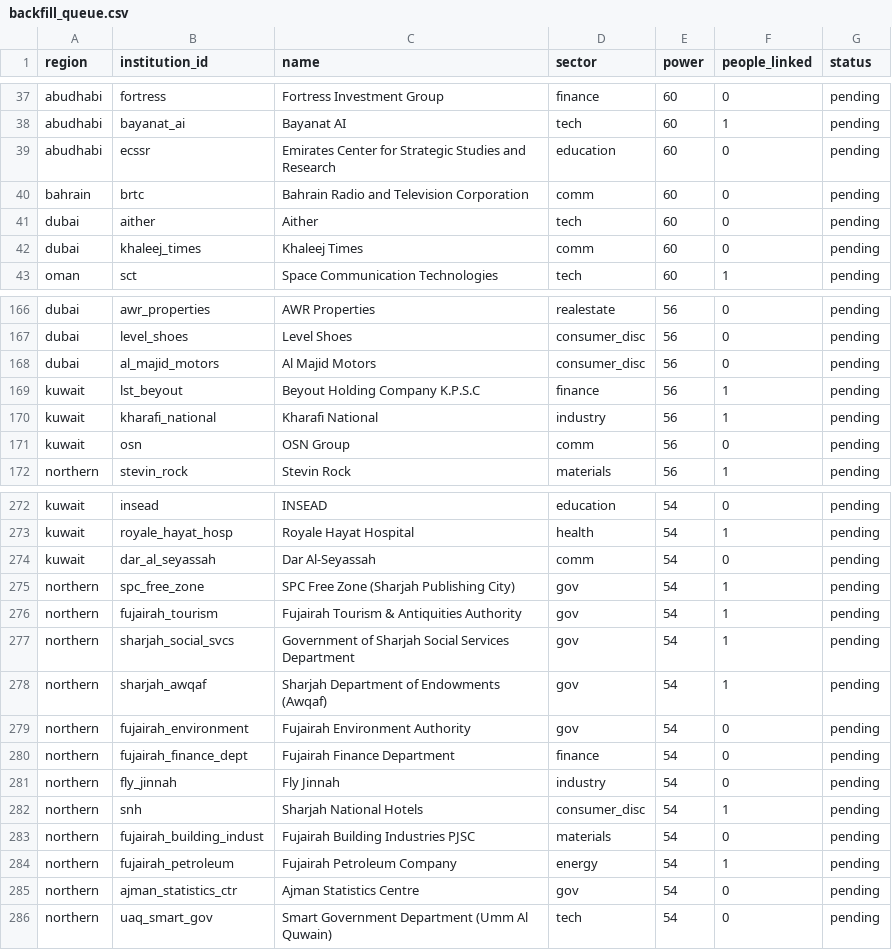
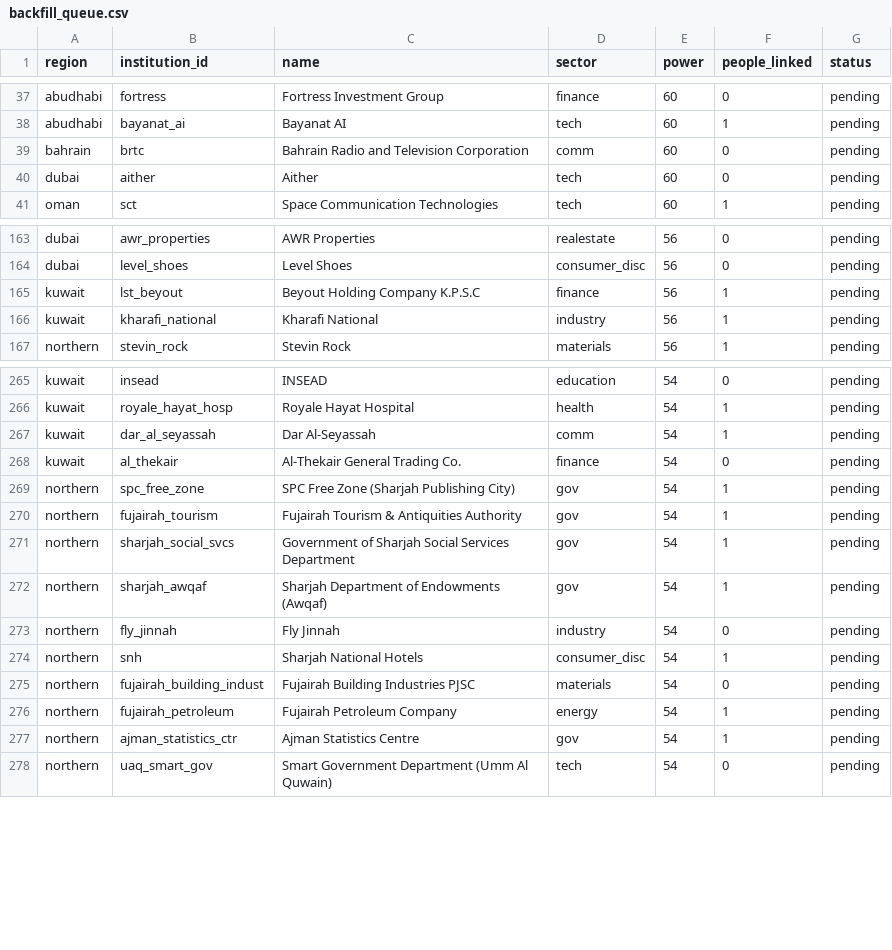
Before and after one commit to qizhangumich/power_network, a CSV file: data/backfill_queue.csv, drawn as a sheet; only a part is shown, gaps mark what is left out; the diff covers the shown part only.

```diff
--- a/data/backfill_queue.csv
+++ b/data/backfill_queue.csv
@@ -38,6 +38,4 @@ abudhabi,fortress,Fortress Investment Group,finance,60,0,pending
 abudhabi,bayanat_ai,Bayanat AI,tech,60,1,pending
-abudhabi,ecssr,Emirates Center for Strategic Studies and Research,education,60,0,pending
 bahrain,brtc,Bahrain Radio and Television Corporation,comm,60,0,pending
 dubai,aither,Aither,tech,60,0,pending
-dubai,khaleej_times,Khaleej Times,comm,60,0,pending
 oman,sct,Space Communication Technologies,tech,60,1,pending
@@ -167,6 +164,4 @@ dubai,awr_properties,AWR Properties,realestate,56,0,pending
 dubai,level_shoes,Level Shoes,consumer_disc,56,0,pending
-dubai,al_majid_motors,Al Majid Motors,consumer_disc,56,0,pending
 kuwait,lst_beyout,Beyout Holding Company K.P.S.C,finance,56,1,pending
 kuwait,kharafi_national,Kharafi National,industry,56,1,pending
-kuwait,osn,OSN Group,comm,56,0,pending
 northern,stevin_rock,Stevin Rock,materials,56,1,pending
@@ -273,3 +266,4 @@ kuwait,insead,INSEAD,education,54,0,pending
 kuwait,royale_hayat_hosp,Royale Hayat Hospital,health,54,1,pending
-kuwait,dar_al_seyassah,Dar Al-Seyassah,comm,54,0,pending
+kuwait,dar_al_seyassah,Dar Al-Seyassah,comm,54,1,pending
+kuwait,al_thekair,Al-Thekair General Trading Co.,finance,54,0,pending
 northern,spc_free_zone,SPC Free Zone (Sharjah Publishing City),gov,54,1,pending
@@ -278,4 +272,2 @@ northern,sharjah_social_svcs,Government of Sharjah Social Services Department,go
 northern,sharjah_awqaf,Sharjah Department of Endowments (Awqaf),gov,54,1,pending
-northern,fujairah_environment,Fujairah Environment Authority,gov,54,0,pending
-northern,fujairah_finance_dept,Fujairah Finance Department,finance,54,0,pending
 northern,fly_jinnah,Fly Jinnah,industry,54,0,pending
@@ -284,3 +276,3 @@ northern,fujairah_building_indust,Fujairah Building Industries PJSC,materials,54
 northern,fujairah_petroleum,Fujairah Petroleum Company,energy,54,1,pending
-northern,ajman_statistics_ctr,Ajman Statistics Centre,gov,54,0,pending
+northern,ajman_statistics_ctr,Ajman Statistics Centre,gov,54,1,pending
 northern,uaq_smart_gov,Smart Government Department (Umm Al Quwain),tech,54,0,pending
```
Also changed, not shown: 4 added rows, 7 removed rows and 4 edited cells elsewhere in this file, data/institution_candidates.csv, data/institutions.csv, 26 other files.
